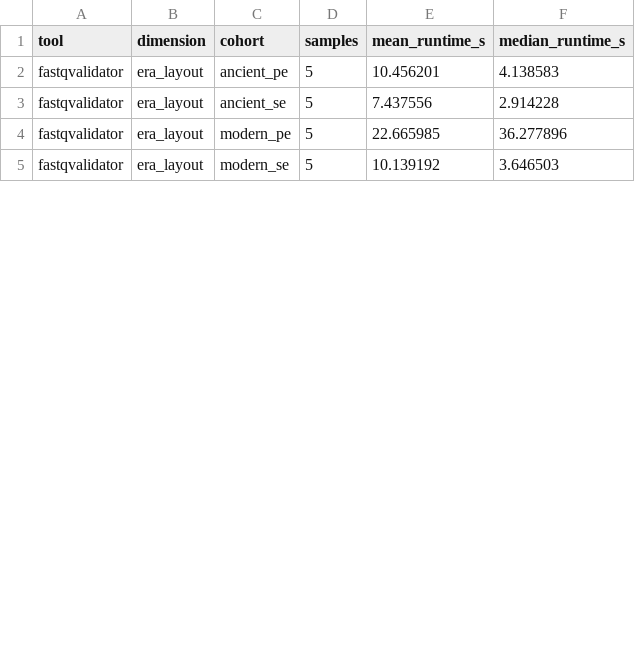
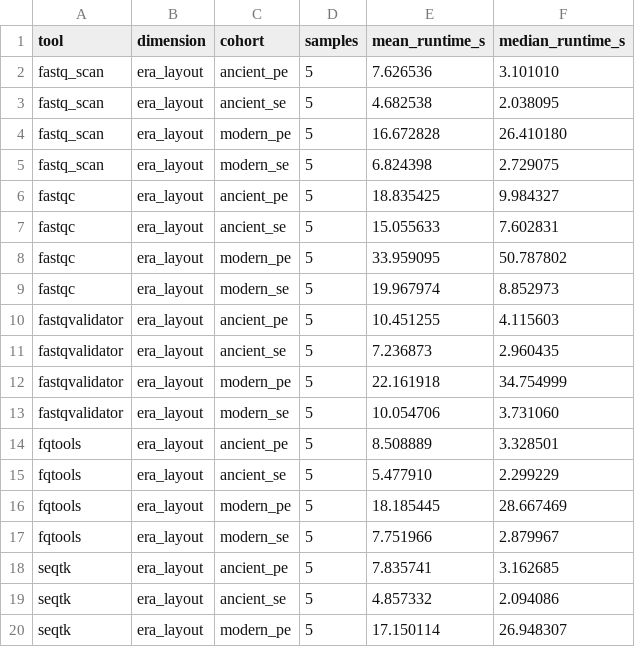
Before and after one commit to bijux/bijux-genomics, a CSV file: docs/benchmark/fastq.validate_reads/corpus-01/cohort_runtime_summary.csv, drawn as a sheet; only a part is shown; the diff covers the shown part only.

Commit message:
docs(benchmark): refresh mirrored corpus benchmark dossiers

```diff
--- a/docs/benchmark/fastq.validate_reads/corpus-01/cohort_runtime_summary.csv
+++ b/docs/benchmark/fastq.validate_reads/corpus-01/cohort_runtime_summary.csv
@@ -1,5 +1,20 @@
 tool,dimension,cohort,samples,mean_runtime_s,median_runtime_s
-fastqvalidator,era_layout,ancient_pe,5,10.456201,4.138583
-fastqvalidator,era_layout,ancient_se,5,7.437556,2.914228
-fastqvalidator,era_layout,modern_pe,5,22.665985,36.277896
-fastqvalidator,era_layout,modern_se,5,10.139192,3.646503
+fastq_scan,era_layout,ancient_pe,5,7.626536,3.101010
+fastq_scan,era_layout,ancient_se,5,4.682538,2.038095
+fastq_scan,era_layout,modern_pe,5,16.672828,26.410180
+fastq_scan,era_layout,modern_se,5,6.824398,2.729075
+fastqc,era_layout,ancient_pe,5,18.835425,9.984327
+fastqc,era_layout,ancient_se,5,15.055633,7.602831
+fastqc,era_layout,modern_pe,5,33.959095,50.787802
+fastqc,era_layout,modern_se,5,19.967974,8.852973
+fastqvalidator,era_layout,ancient_pe,5,10.451255,4.115603
+fastqvalidator,era_layout,ancient_se,5,7.236873,2.960435
+fastqvalidator,era_layout,modern_pe,5,22.161918,34.754999
+fastqvalidator,era_layout,modern_se,5,10.054706,3.731060
+fqtools,era_layout,ancient_pe,5,8.508889,3.328501
+fqtools,era_layout,ancient_se,5,5.477910,2.299229
+fqtools,era_layout,modern_pe,5,18.185445,28.667469
+fqtools,era_layout,modern_se,5,7.751966,2.879967
+seqtk,era_layout,ancient_pe,5,7.835741,3.162685
+seqtk,era_layout,ancient_se,5,4.857332,2.094086
+seqtk,era_layout,modern_pe,5,17.150114,26.948307
```
Also changed, not shown: 13 added rows and 6 edited cells elsewhere in this file, docs/benchmark/fastq.profile_overrepresented_sequences/corpus-01/sample_results.csv, docs/benchmark/fastq.trim_polyg_tails/corpus-01/cohort_runtime_summary.csv, 14 other files.
